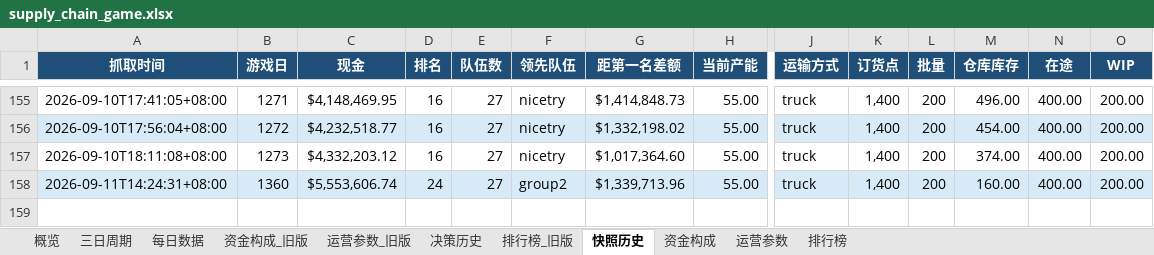
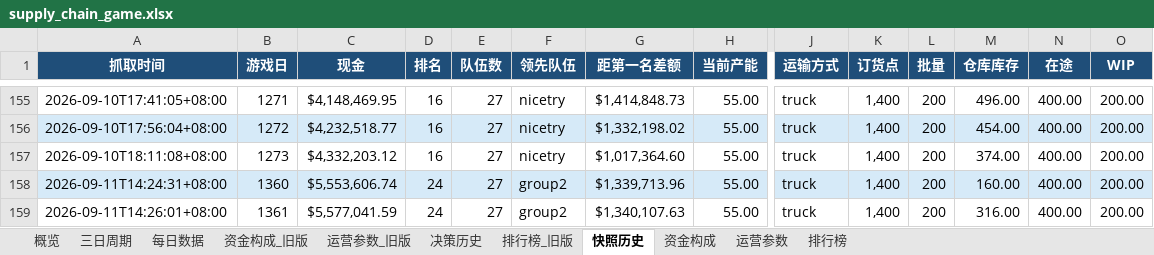
Before and after one commit to Vikotevili/sc-game-tracker, an Excel workbook: data/supply_chain_game.xlsx, sheet 快照历史, drawn as a sheet; only a part is shown, gaps mark what is left out; values as stored, in another font and other column widths than the file's, no borders; rows hold the shown columns only; the diff names each change by its address in the sheet, - before the commit and + after, or states it on an @@ line.

```diff
--- a/data/supply_chain_game.xlsx (sheet 快照历史)
+++ b/data/supply_chain_game.xlsx (sheet 快照历史)
+row 159: 2026-09-11T14:26:01+08:00 | 1361 | $5,577,041.59 | 24 | 27 | group2 | $1,340,107.63 | 55.00 | truck | 1,400 | 200 | 316.00 | 400.00 | 200.00
```
Also changed, not shown: sheet 排行榜, sheet 资金构成, sheet 每日数据, sheet 概览, sheet 决策历史, sheet 三日周期.
